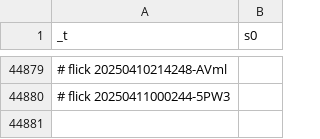
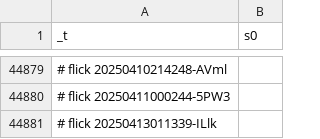
Before and after one commit to abikesa/hologram, a CSV file: kitabo/ensi/ukubona/donorcase/test3/assets/csv/esrd_s0_overall.csv, drawn as a sheet; only a part is shown, gaps mark what is left out; the diff names each change by its address in the sheet, - before the commit and + after, or states it on an @@ line.

Commit message:
kitabo/ensi/ukubona/donorcase/test3/assets/csv/esrd_s0_overall.csv

```diff
--- a/kitabo/ensi/ukubona/donorcase/test3/assets/csv/esrd_s0_overall.csv
+++ b/kitabo/ensi/ukubona/donorcase/test3/assets/csv/esrd_s0_overall.csv
+row 44881: # flick 20250413011339-ILlk
```
